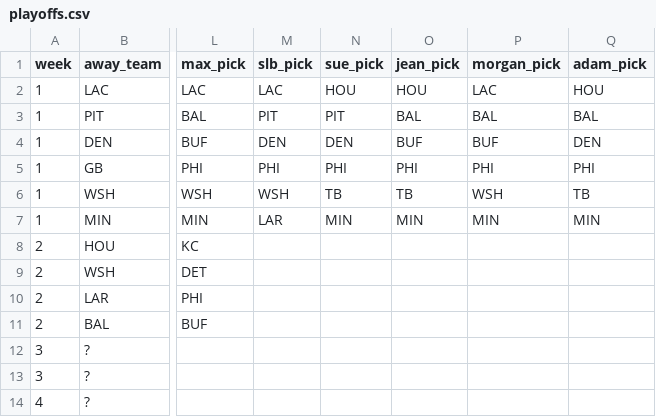
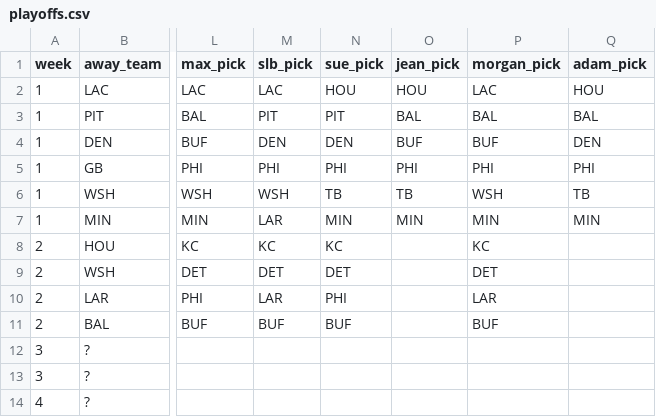
Before and after one commit to bileschi/pierogi_pickem, a CSV file: 2024_2025/playoffs.csv, drawn as a sheet; only a part is shown, gaps mark what is left out; the diff names each change by its address in the sheet, - before the commit and + after, or states it on an @@ line.

Commit message:
playoffs w2 slb,sue,morgan picks

```diff
--- a/2024_2025/playoffs.csv
+++ b/2024_2025/playoffs.csv
-M8 (slb_pick): (empty)
+M8 (slb_pick): KC
-N8 (sue_pick): (empty)
+N8 (sue_pick): KC
-P8 (morgan_pick): (empty)
+P8 (morgan_pick): KC
-M9 (slb_pick): (empty)
+M9 (slb_pick): DET
-N9 (sue_pick): (empty)
+N9 (sue_pick): DET
-P9 (morgan_pick): (empty)
+P9 (morgan_pick): DET
-M10 (slb_pick): (empty)
+M10 (slb_pick): LAR
-N10 (sue_pick): (empty)
+N10 (sue_pick): PHI
-P10 (morgan_pick): (empty)
+P10 (morgan_pick): LAR
-M11 (slb_pick): (empty)
+M11 (slb_pick): BUF
-N11 (sue_pick): (empty)
+N11 (sue_pick): BUF
-P11 (morgan_pick): (empty)
+P11 (morgan_pick): BUF
```
